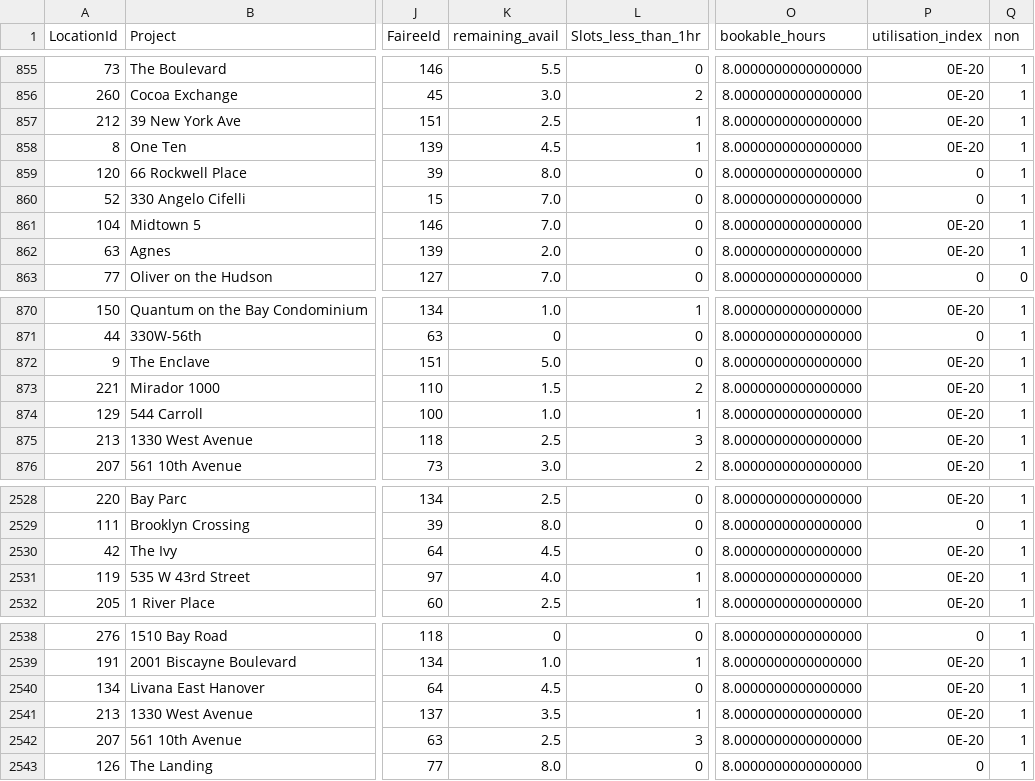
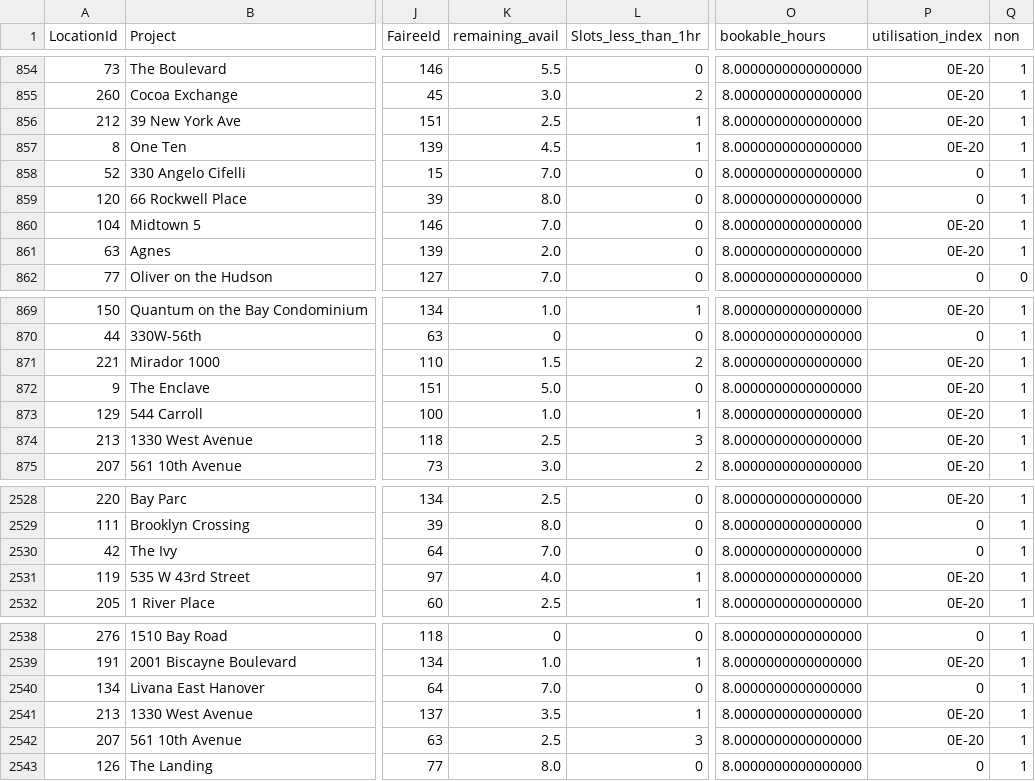
Before and after one commit to AryanGupta-Faireez/availability-dashboard, a CSV file: data/availability.csv, drawn as a sheet; only a part is shown, gaps mark what is left out; the diff covers the shown part only; the diff names each change by its address in the sheet, - before the commit and + after, or states it on an @@ line.

```diff
--- a/data/availability.csv
+++ b/data/availability.csv
-K2530 (remaining_avail): 4.5
+K2530 (remaining_avail): 7.0
-P2530 (utilisation_index): 0E-20
+P2530 (utilisation_index): 0
-K2540 (remaining_avail): 4.5
+K2540 (remaining_avail): 7.0
-P2540 (utilisation_index): 0E-20
+P2540 (utilisation_index): 0
```
Also changed, not shown: 2 added rows, 2 removed rows and 8 edited cells elsewhere in this file, 1 other file.
